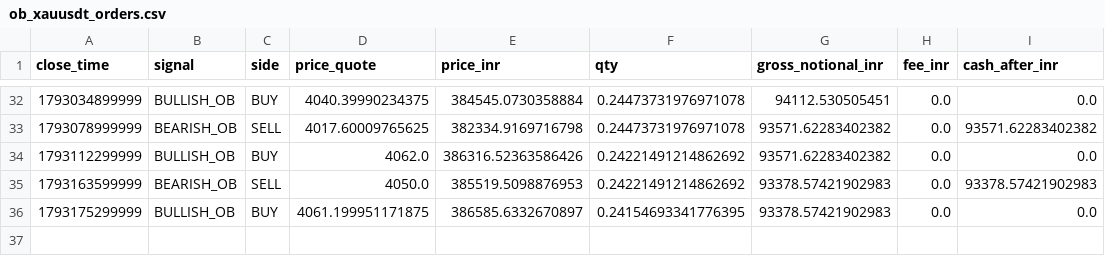
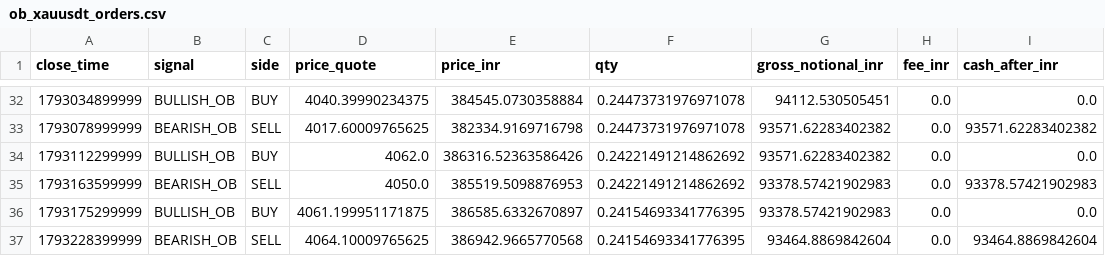
Before and after one commit to rahulrtk74747474-glitch/Scraping_and_testing, a CSV file: data/ob_xauusdt_orders.csv, drawn as a sheet; only a part is shown, gaps mark what is left out; the diff names each change by its address in the sheet, - before the commit and + after, or states it on an @@ line.

```diff
--- a/data/ob_xauusdt_orders.csv
+++ b/data/ob_xauusdt_orders.csv
+row 37: 1793228399999 | BEARISH_OB | SELL | 4064.10009765625 | 386942.9665770568 | 0.24154693341776395 | 93464.8869842604 | 0.0 | 93464.8869842604
```
Also changed, not shown: data/ob_xauusdt_signals.csv, data/ob_xauusdt_snapshots.csv, 5 other files.
